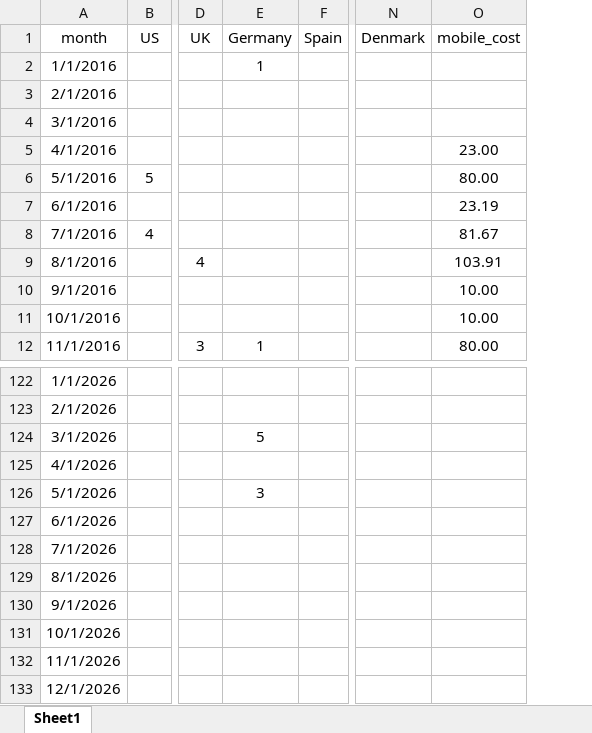
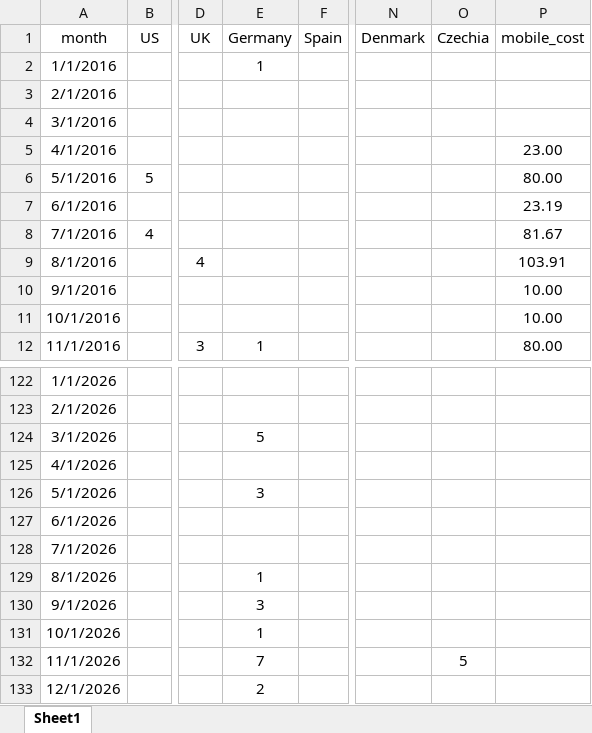
Before and after one commit to rufi77/sport, an Excel workbook: data/countries.xlsx, sheet Sheet1, drawn as a sheet; only a part is shown, gaps mark what is left out; values as stored, in another font and other column widths than the file's, no borders; the diff names each change by its address in the sheet, - before the commit and + after, or states it on an @@ line.

```diff
--- a/data/countries.xlsx (sheet Sheet1)
+++ b/data/countries.xlsx (sheet Sheet1)
+column O (Czechia), row 132: 5
-E129 (Germany): (empty)
+E129 (Germany): 1
-E130 (Germany): (empty)
+E130 (Germany): 3
-E131 (Germany): (empty)
+E131 (Germany): 1
-E132 (Germany): (empty)
+E132 (Germany): 7
-E133 (Germany): (empty)
+E133 (Germany): 2
```
Also changed, not shown: formulas that keep their value, data/touren.xlsx, data/zitate.xlsx, 23 other files.
